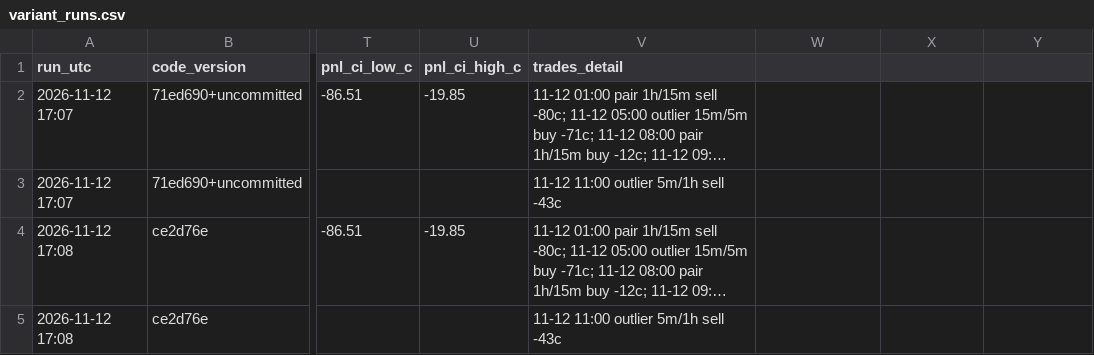
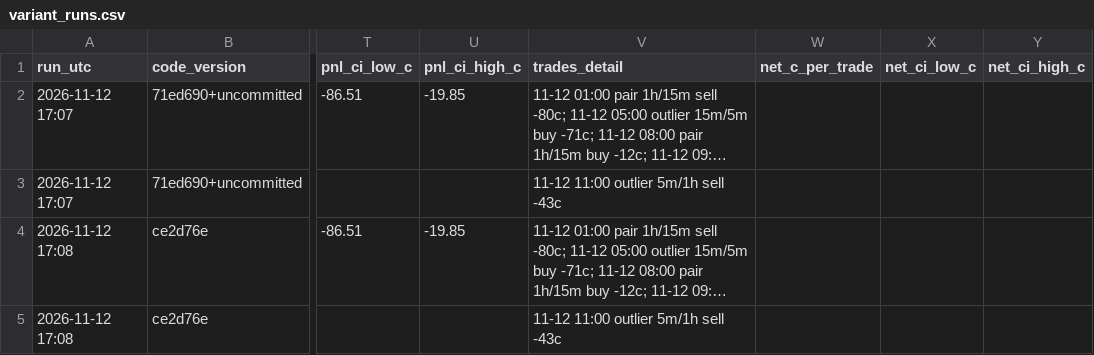
Before and after one commit to CarlGustafBril/SSIF-Quant, a CSV file: results/variant_runs.csv, drawn as a sheet; only a part is shown, gaps mark what is left out; long unchanged cells end in …; the diff names each change by its address in the sheet, - before the commit and + after, or states it on an @@ line.

```diff
--- a/results/variant_runs.csv
+++ b/results/variant_runs.csv
-W1: (empty)
+W1: net_c_per_trade
-X1: (empty)
+X1: net_ci_low_c
-Y1: (empty)
+Y1: net_ci_high_c
```
Also changed, not shown: 6 other files.
